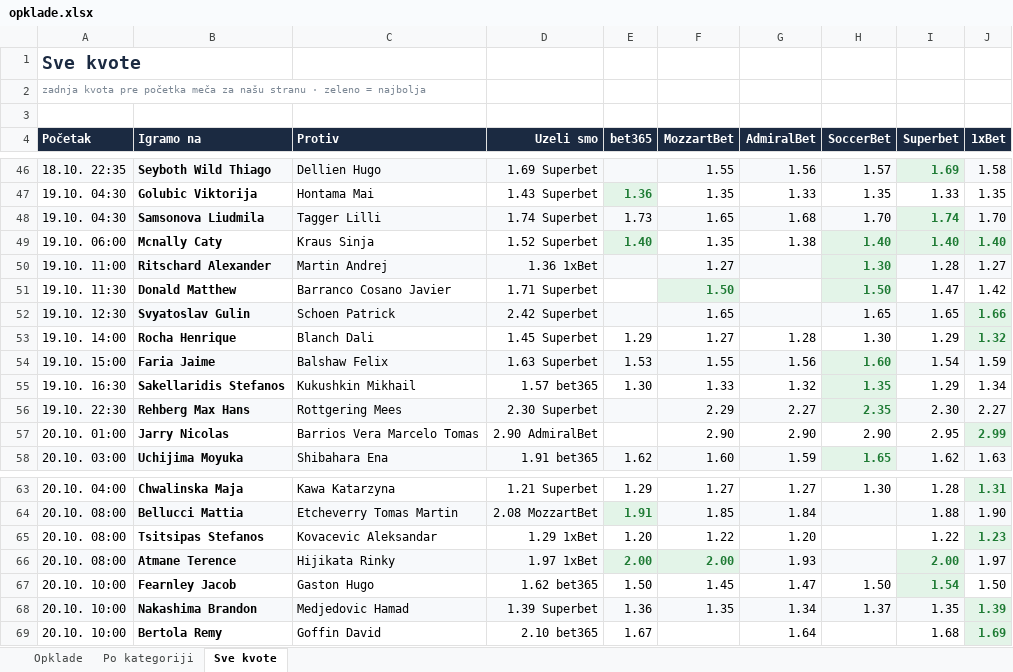
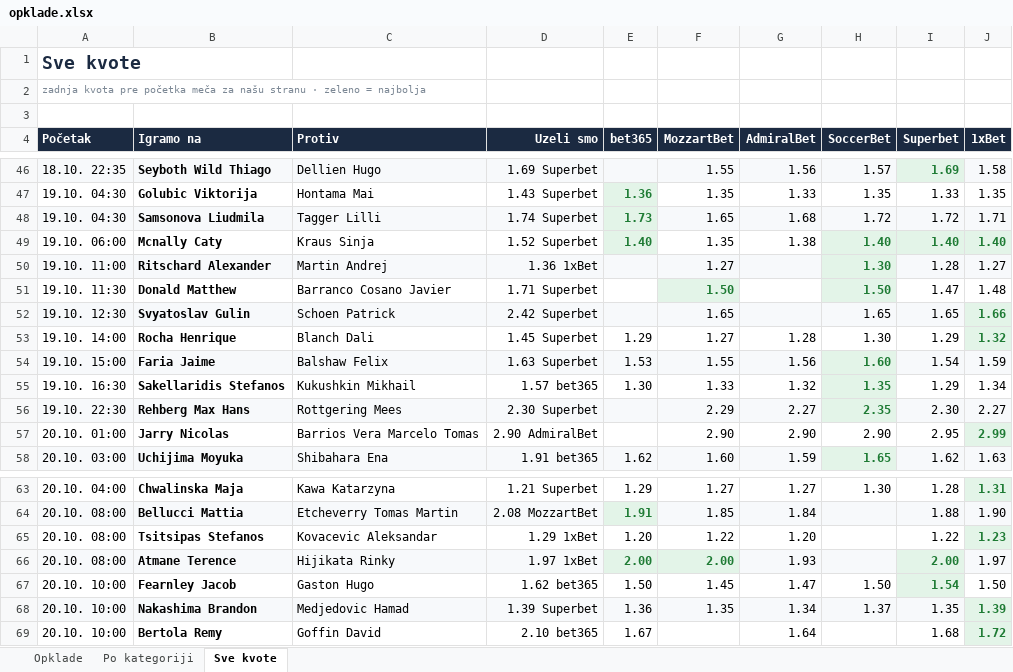
Before and after one commit to andreja69420/pantasocial, an Excel workbook: research/tennis-ml/paper/opklade.xlsx, sheet Sve kvote, drawn as a sheet; only a part is shown, gaps mark what is left out; values as stored, in another font and other column widths than the file's, no borders; the diff names each change by its address in the sheet, - before the commit and + after, or states it on an @@ line.

```diff
--- a/research/tennis-ml/paper/opklade.xlsx (sheet Sve kvote)
+++ b/research/tennis-ml/paper/opklade.xlsx (sheet Sve kvote)
@@ E48 bold: off → on, text colour: black → #1E7B34 @@
-H48 (SoccerBet): 1.70
+H48 (SoccerBet): 1.72
-I48 (Superbet): 1.74
+I48 (Superbet): 1.72
@@ I48 bold: on → off, text colour: #1E7B34 → black @@
-J48 (1xBet): 1.70
+J48 (1xBet): 1.71
-J51 (1xBet): 1.42
+J51 (1xBet): 1.48
-J69 (1xBet): 1.69
+J69 (1xBet): 1.72
```
Also changed, not shown: sheet Opklade, 2 other files.
